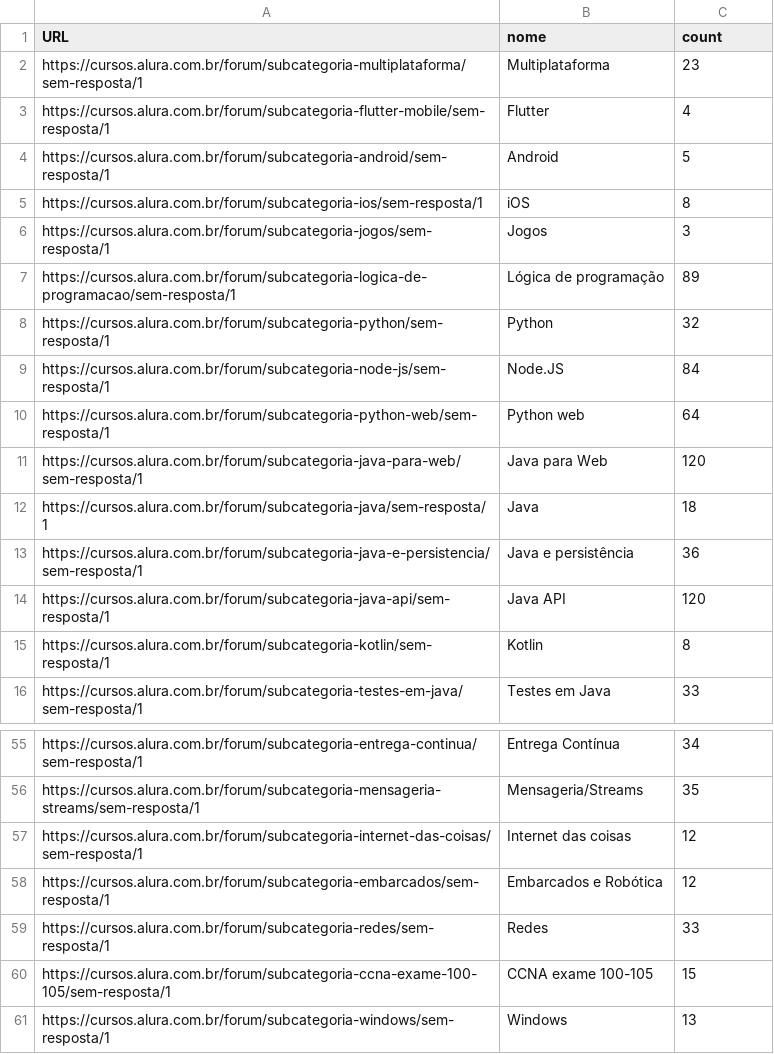
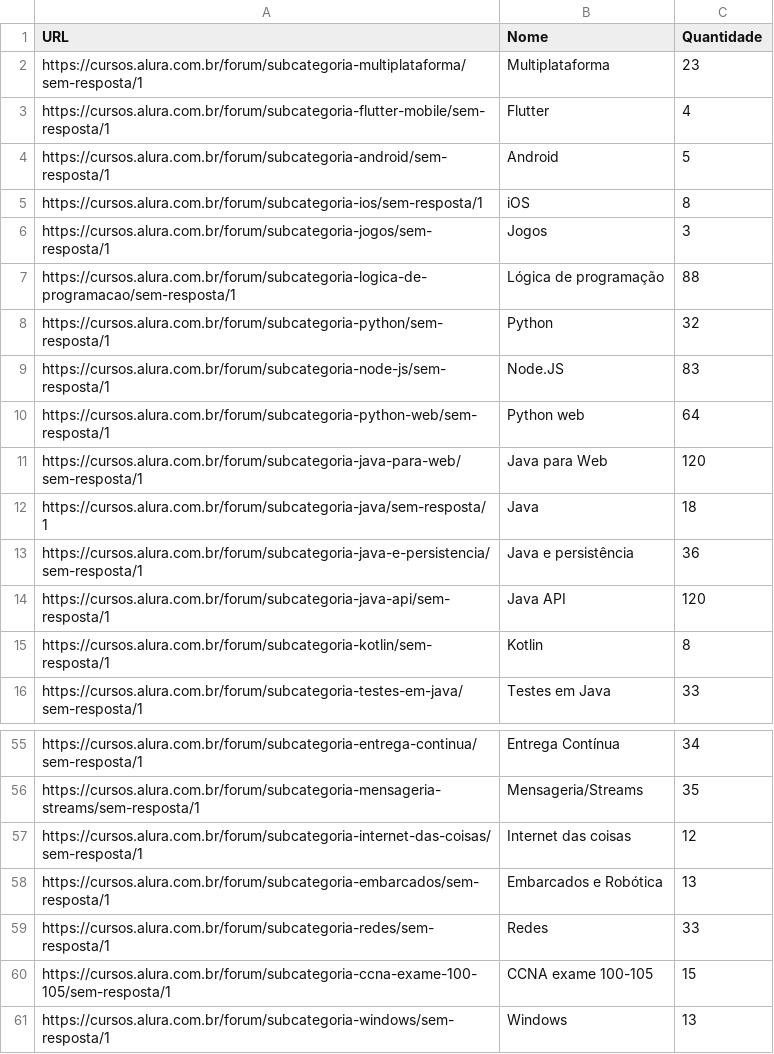
Before and after one commit to IgorNascAlves/scrapping_forum, a CSV file: subcategoria_topicos_sem_resposta.csv (was teste2.csv), drawn as a sheet; only a part is shown, gaps mark what is left out.

```diff
--- a/teste2.csv
+++ b/subcategoria_topicos_sem_resposta.csv
@@ -1,2 +1,2 @@
-URL,nome,count
+URL,Nome,Quantidade
 https://cursos.alura.com.br/forum/subcategoria-multiplataforma/sem-resposta/1,Multiplataforma,23
@@ -6,5 +6,5 @@ https://cursos.alura.com.br/forum/subcategoria-ios/sem-resposta/1,iOS,8
 https://cursos.alura.com.br/forum/subcategoria-jogos/sem-resposta/1,Jogos,3
-https://cursos.alura.com.br/forum/subcategoria-logica-de-programacao/sem-resposta/1,Lógica de programação,89
+https://cursos.alura.com.br/forum/subcategoria-logica-de-programacao/sem-resposta/1,Lógica de programação,88
 https://cursos.alura.com.br/forum/subcategoria-python/sem-resposta/1,Python,32
-https://cursos.alura.com.br/forum/subcategoria-node-js/sem-resposta/1,Node.JS,84
+https://cursos.alura.com.br/forum/subcategoria-node-js/sem-resposta/1,Node.JS,83
 https://cursos.alura.com.br/forum/subcategoria-python-web/sem-resposta/1,Python web,64
@@ -57,3 +57,3 @@ https://cursos.alura.com.br/forum/subcategoria-mensageria-streams/sem-resposta/1
 https://cursos.alura.com.br/forum/subcategoria-internet-das-coisas/sem-resposta/1,Internet das coisas,12
-https://cursos.alura.com.br/forum/subcategoria-embarcados/sem-resposta/1,Embarcados e Robótica,12
+https://cursos.alura.com.br/forum/subcategoria-embarcados/sem-resposta/1,Embarcados e Robótica,13
 https://cursos.alura.com.br/forum/subcategoria-redes/sem-resposta/1,Redes,33
```
Also changed, not shown: 5 other files.
